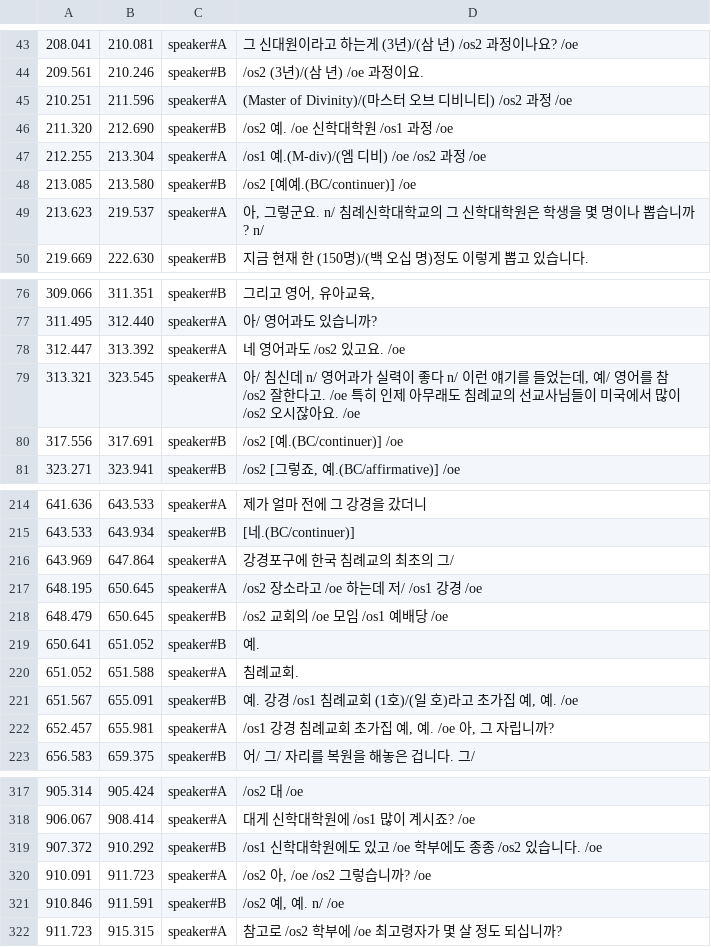
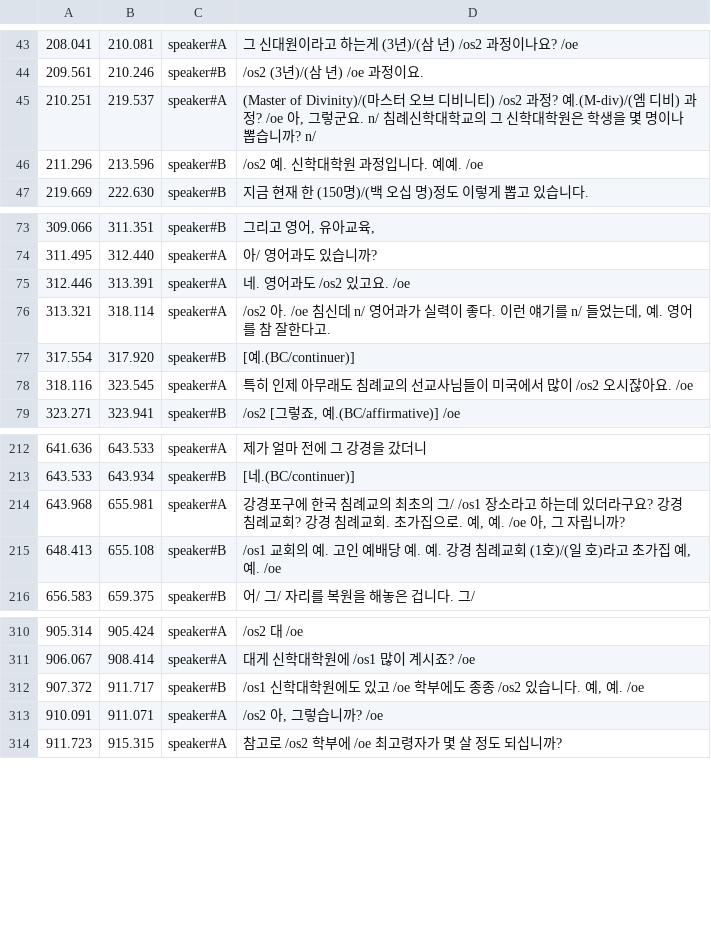
Before and after one commit to etri/etri-miai, a CSV file: databases/BACKSpeech/annotation/As-XOZKtuww.csv, drawn as a sheet; only a part is shown, gaps mark what is left out.

```diff
--- a/databases/BACKSpeech/annotation/As-XOZKtuww.csv
+++ b/databases/BACKSpeech/annotation/As-XOZKtuww.csv
@@ -44,7 +44,4 @@
 209.561	210.246	speaker#B	/os2 (3년)/(삼 년) /oe 과정이요.
-210.251	211.596	speaker#A	(Master of Divinity)/(마스터 오브 디비니티) /os2 과정 /oe
-211.320	212.690	speaker#B	/os2 예. /oe 신학대학원 /os1 과정 /oe
-212.255	213.304	speaker#A	/os1 예.(M-div)/(엠 디비) /oe /os2 과정 /oe
-213.085	213.580	speaker#B	/os2 [예예.(BC/continuer)] /oe
-213.623	219.537	speaker#A	아, 그렇군요. n/ 침례신학대학교의 그 신학대학원은 학생을 몇 명이나 뽑습니까? n/
+210.251	219.537	speaker#A	(Master of Divinity)/(마스터 오브 디비니티) /os2 과정? 예.(M-div)/(엠 디비) 과정? /oe 아, 그렇군요. n/ 침례신학대학교의 그 신학대학원은 학생을 몇 명이나 뽑습니까? n/
+211.296	213.596	speaker#B	/os2 예. 신학대학원 과정입니다. 예예. /oe
 219.669	222.630	speaker#B	지금 현재 한 (150명)/(백 오십 명)정도 이렇게 뽑고 있습니다.
@@ -77,5 +74,6 @@
 311.495	312.440	speaker#A	아/ 영어과도 있습니까?
-312.447	313.392	speaker#A	네 영어과도 /os2 있고요. /oe
-313.321	323.545	speaker#A	아/ 침신데 n/ 영어과가 실력이 좋다 n/ 이런 얘기를 들었는데, 예/ 영어를 참 /os2 잘한다고. /oe 특히 인제 아무래도 침례교의 선교사님들이 미국에서 많이 /os2 오시잖아요. /oe
-317.556	317.691	speaker#B	/os2 [예.(BC/continuer)] /oe
+312.446	313.391	speaker#A	네. 영어과도 /os2 있고요. /oe
+313.321	318.114	speaker#A	/os2 아. /oe 침신데 n/ 영어과가 실력이 좋다. 이런 얘기를 n/ 들었는데, 예. 영어를 참 잘한다고.
+317.554	317.920	speaker#B	[예.(BC/continuer)]
+318.116	323.545	speaker#A	특히 인제 아무래도 침례교의 선교사님들이 미국에서 많이 /os2 오시잖아요. /oe
 323.271	323.941	speaker#B	/os2 [그렇죠, 예.(BC/affirmative)] /oe
@@ -215,9 +213,4 @@
 643.533	643.934	speaker#B	[네.(BC/continuer)]
-643.969	647.864	speaker#A	강경포구에 한국 침례교의 최초의 그/
-648.195	650.645	speaker#A	/os2 장소라고 /oe 하는데 저/ /os1 강경 /oe
-648.479	650.645	speaker#B	/os2 교회의 /oe 모임 /os1 예배당 /oe
-650.641	651.052	speaker#B	예.
-651.052	651.588	speaker#A	침례교회.
-651.567	655.091	speaker#B	예. 강경 /os1 침례교회 (1호)/(일 호)라고 초가집 예, 예. /oe
-652.457	655.981	speaker#A	/os1 강경 침례교회 초가집 예, 예. /oe 아, 그 자립니까?
+643.968	655.981	speaker#A	강경포구에 한국 침례교의 최초의 그/ /os1 장소라고 하는데 있더라구요? 강경 침례교회? 강경 침례교회. 초가집으로. 예, 예. /oe 아, 그 자립니까?
+648.413	655.108	speaker#B	/os1 교회의 예. 고인 예배당 예. 예. 강경 침례교회 (1호)/(일 호)라고 초가집 예, 예. /oe
 656.583	659.375	speaker#B	어/ 그/ 자리를 복원을 해놓은 겁니다. 그/
@@ -318,5 +311,4 @@
 906.067	908.414	speaker#A	대게 신학대학원에 /os1 많이 계시죠? /oe
-907.372	910.292	speaker#B	/os1 신학대학원에도 있고 /oe 학부에도 종종 /os2 있습니다. /oe
-910.091	911.723	speaker#A	/os2 아, /oe /os2 그렇습니까? /oe
-910.846	911.591	speaker#B	/os2 예, 예. n/ /oe
+907.372	911.717	speaker#B	/os1 신학대학원에도 있고 /oe 학부에도 종종 /os2 있습니다. 예, 예. /oe
+910.091	911.071	speaker#A	/os2 아, 그렇습니까? /oe
 911.723	915.315	speaker#A	참고로 /os2 학부에 /oe 최고령자가 몇 살 정도 되십니까?
```
Also changed, not shown: databases/BACKSpeech/annotation/3gcSBVzD3yg.csv, databases/BACKSpeech/annotation/3oqBg5q3JfU.csv, 35 other files.
